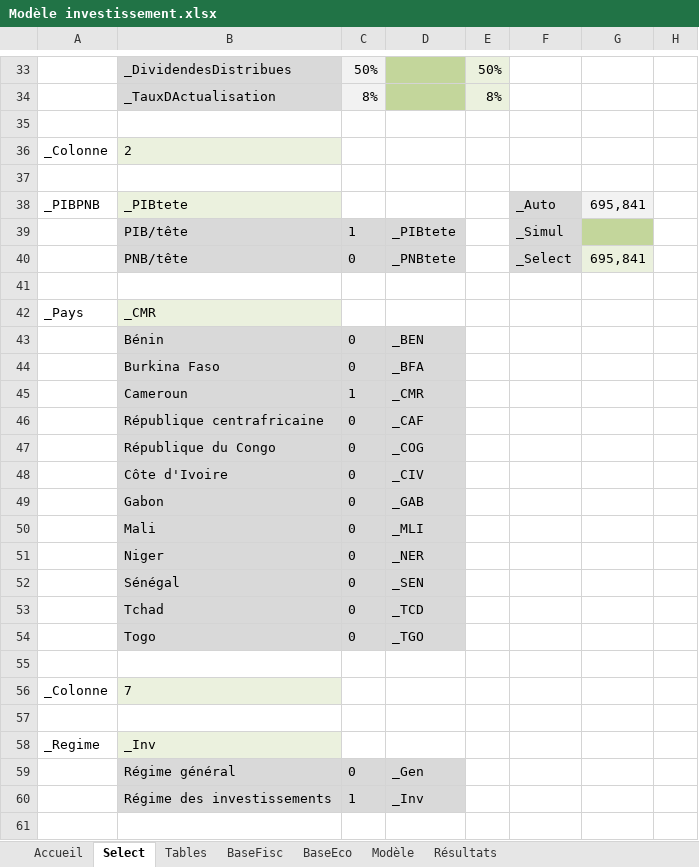
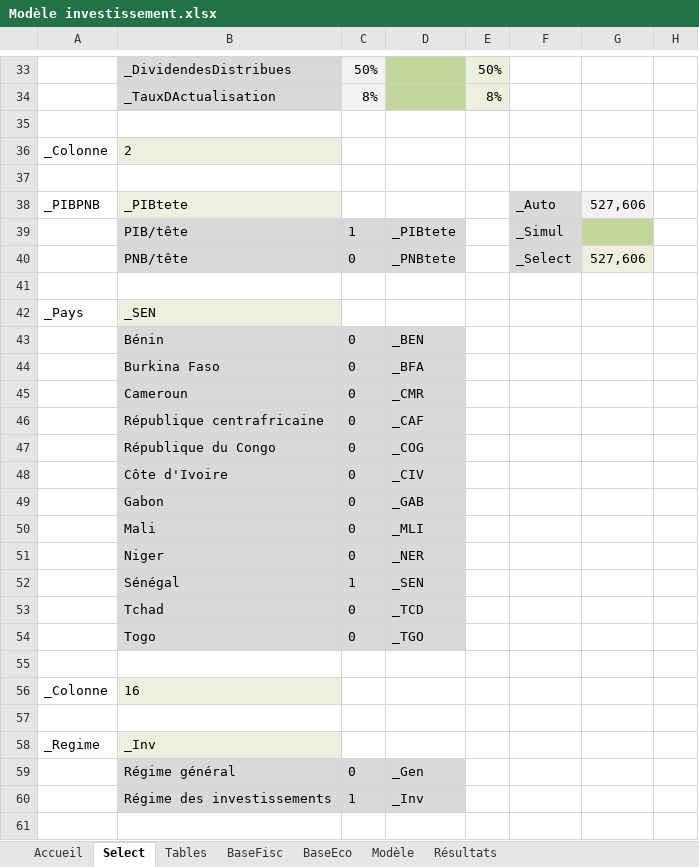
Before and after one commit to tatasss/TEMI, an Excel workbook: annexe/Modèle investissement.xlsx, sheet Select, drawn as a sheet; only a part is shown, gaps mark what is left out; values as stored, in another font and other column widths than the file's, no borders; the diff covers the shown part only; the diff names each change by its address in the sheet, - before the commit and + after, or states it on an @@ line.

```diff
--- a/annexe/Modèle investissement.xlsx (sheet Select)
+++ b/annexe/Modèle investissement.xlsx (sheet Select)
-G38: 695,841
+G38: 527,606
-G40: 695,841
+G40: 527,606
-B42: _CMR
+B42: _SEN
-C45: 1
+C45: 0
-C52: 0
+C52: 1
-B56: 7
+B56: 16
```
Also changed, not shown: 7 added rows, 7 removed rows and 6 edited cells elsewhere in this sheet, sheet Modèle, sheet Accueil, formulas that keep their value, 12 other files.
